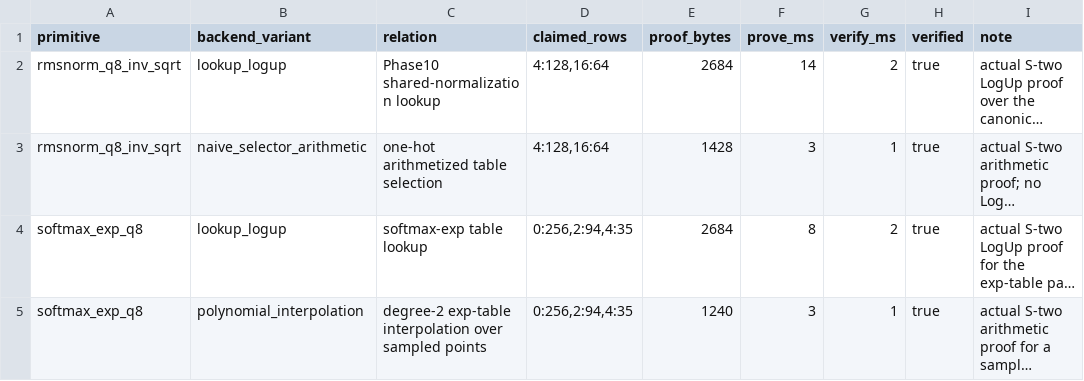
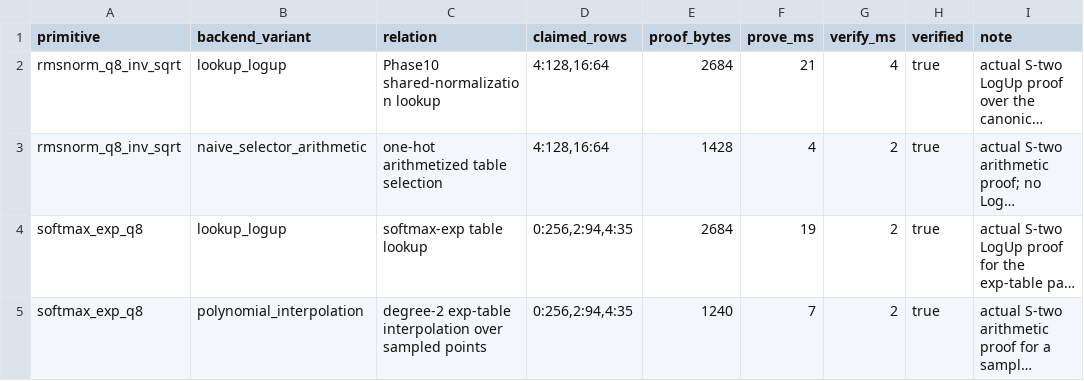
Before and after one commit to omarespejel/llm-provable-computer, a TSV file: docs/paper/evidence/stwo-primitive-lookup-vs-naive-2026-04.tsv, drawn as a sheet; long unchanged cells end in …; the diff names each change by its address in the sheet, - before the commit and + after, or states it on an @@ line.

Commit message:
Harden primitive benchmark statement checks

```diff
--- a/docs/paper/evidence/stwo-primitive-lookup-vs-naive-2026-04.tsv
+++ b/docs/paper/evidence/stwo-primitive-lookup-vs-naive-2026-04.tsv
-F2 (prove_ms): 14
+F2 (prove_ms): 21
-G2 (verify_ms): 2
+G2 (verify_ms): 4
-F3 (prove_ms): 3
+F3 (prove_ms): 4
-G3 (verify_ms): 1
+G3 (verify_ms): 2
-F4 (prove_ms): 8
+F4 (prove_ms): 19
-F5 (prove_ms): 3
+F5 (prove_ms): 7
-G5 (verify_ms): 1
+G5 (verify_ms): 2
```
Also changed, not shown: 6 other files.
